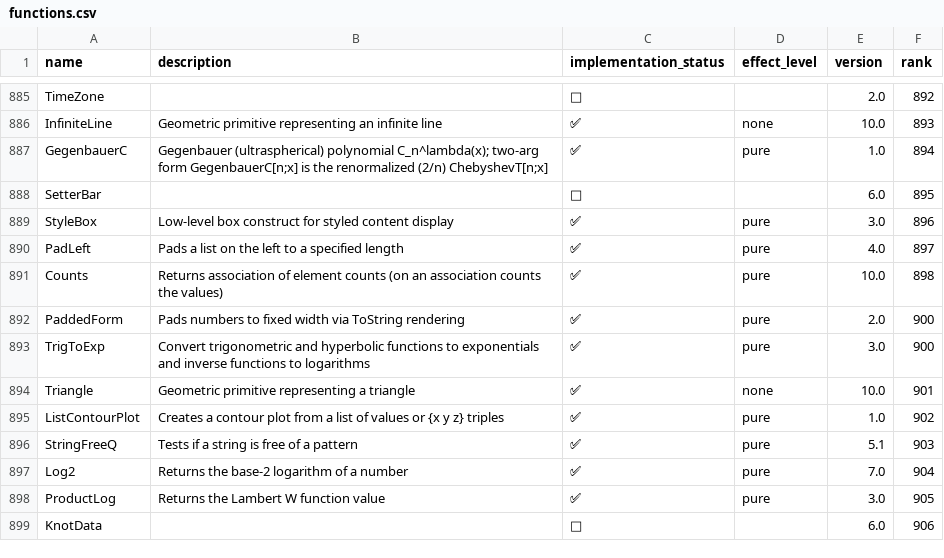
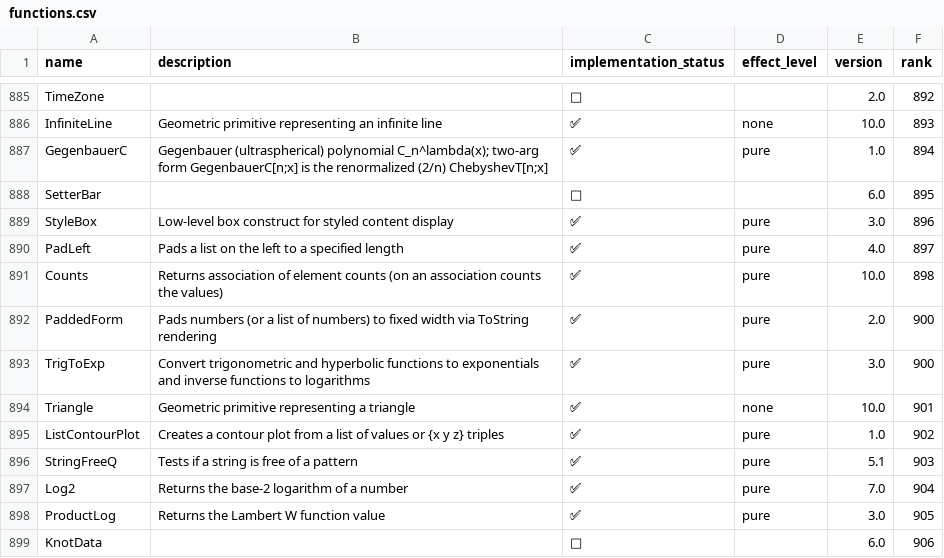
Before and after one commit to ad-si/Woxi, a CSV file: functions.csv, drawn as a sheet; only a part is shown, gaps mark what is left out.

Commit message:
PaddedForm: support lists; fix integer {n,f} and digit-overflow padding
ToString[PaddedForm[{...}, n]] returned the symbolic head; now each
element is padded with the same spec and rendered as a brace list. Also
fixes two pre-existing scalar bugs found while verifying:
- an integer with a {n, f} spec wrongly gained decimals (1 -> '1.0');
  integers now stay integers, padded to width n+1.
- a number with more digits than n was not padded ('123' with n=2);
  the field now widens past n while still reserving a sign column,
  matching wolframscript (' 123').
PaddedForm keeps its symbolic head under InputForm.

```diff
--- a/functions.csv
+++ b/functions.csv
@@ -891,3 +891,3 @@ PadLeft,Pads a list on the left to a specified length,✅,pure,4.0,897
 Counts,Returns association of element counts (on an association counts the values),✅,pure,10.0,898
-PaddedForm,Pads numbers to fixed width via ToString rendering,✅,pure,2.0,900
+PaddedForm,Pads numbers (or a list of numbers) to fixed width via ToString rendering,✅,pure,2.0,900
 TrigToExp,Convert trigonometric and hyperbolic functions to exponentials and inverse functions to logarithms,✅,pure,3.0,900
```
Also changed, not shown: 2 other files.
